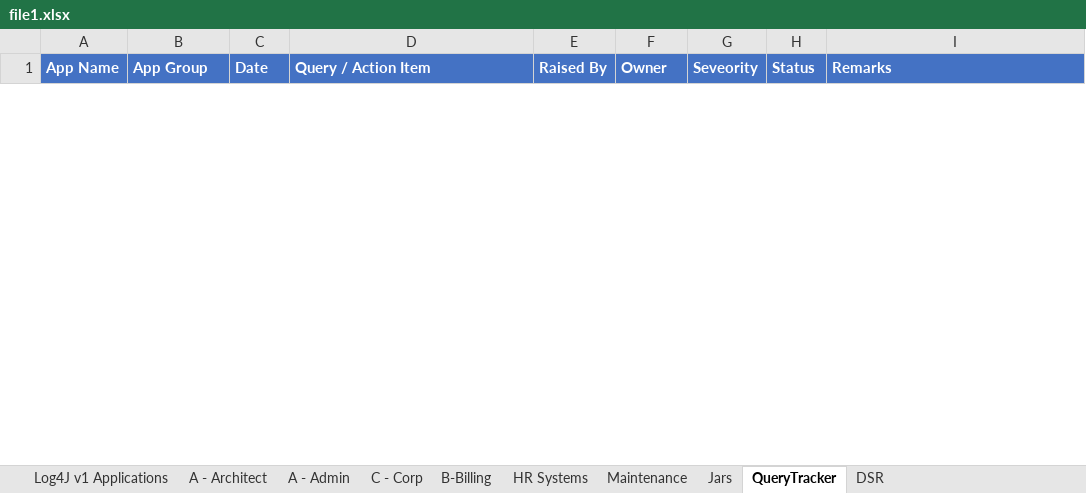
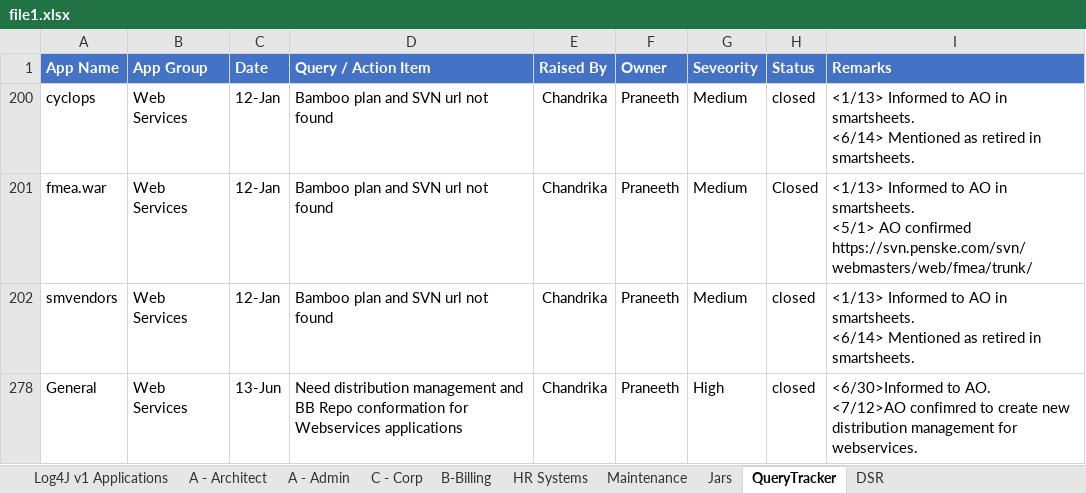
Before and after one commit to ri-bhatta/ExcelExtractor, an Excel workbook: file1.xlsx, sheet QueryTracker, drawn as a sheet; only a part is shown; values as stored, in another font and other column widths than the file's, no borders; 1 other sheet too large or unreadable and not compared; ↵ is a line break in a cell; the diff covers the shown part only; the diff names each change by its address in the sheet, - before the commit and + after, or states it on an @@ line.

```diff
--- a/file1.xlsx (sheet QueryTracker)
+++ b/file1.xlsx (sheet QueryTracker)
@@ row 200 unhidden: cyclops | Web Services | 12-Jan | Bamboo plan and SVN url not found | Chandrika | Praneeth | Medium | closed | <1/13> Informed to AO in smartsheets. ↵ <6/14> Mentioned as retired in smartsheets. @@
@@ row 201 unhidden: fmea.war | Web Services | 12-Jan | Bamboo plan and SVN url not found | Chandrika | Praneeth | Medium | Closed | <1/13> Informed to AO in smartsheets. ↵ <5/1> AO confirmed https://svn.penske.com/svn/webmasters/web/fmea/trunk/ @@
@@ row 202 unhidden: smvendors | Web Services | 12-Jan | Bamboo plan and SVN url not found | Chandrika | Praneeth | Medium | closed | <1/13> Informed to AO in smartsheets. ↵ <6/14> Mentioned as retired in smartsheets. @@
+row 278: General | Web Services | 13-Jun | Need distribution management and BB Repo conformation for Webservices applications | Chandrika | Praneeth | High | closed | <6/30>Informed to AO. ↵ <7/12>AO confimred to create new distribution management for webservices.
```
Also changed, not shown: 3 removed rows elsewhere in this sheet, sheet Jars, sheet Maintenance, sheet B-Billing, hidden cells, file2.xlsx.
